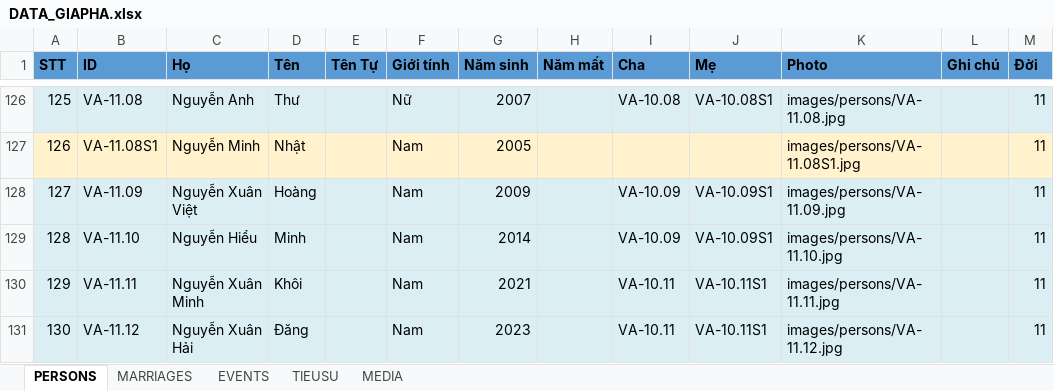
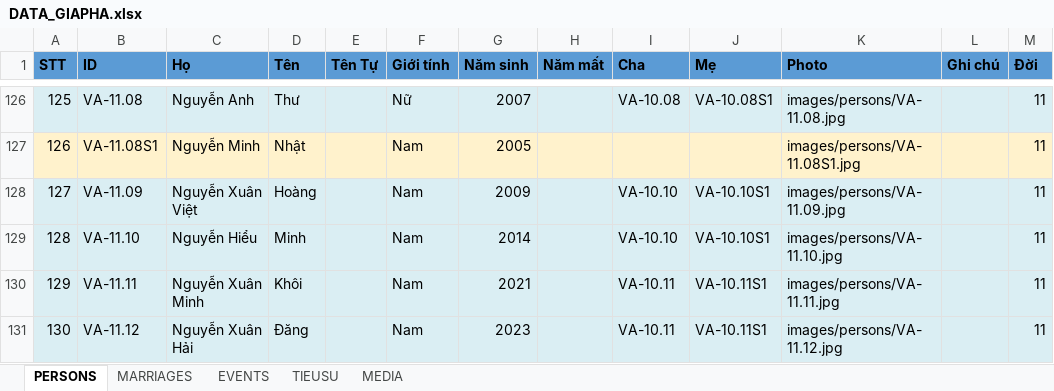
Before and after one commit to sohoa84/giapha-doviet, an Excel workbook: data/DATA_GIAPHA.xlsx, sheet PERSONS, drawn as a sheet; only a part is shown, gaps mark what is left out; values as stored, in another font and other column widths than the file's, no borders; the diff names each change by its address in the sheet, - before the commit and + after, or states it on an @@ line.

```diff
--- a/data/DATA_GIAPHA.xlsx (sheet PERSONS)
+++ b/data/DATA_GIAPHA.xlsx (sheet PERSONS)
-I128:I129 (Cha): VA-10.09
+I128:I129 (Cha): VA-10.10
-J128:J129 (Mẹ): VA-10.09S1
+J128:J129 (Mẹ): VA-10.10S1
```
Also changed, not shown: 14 other files.
